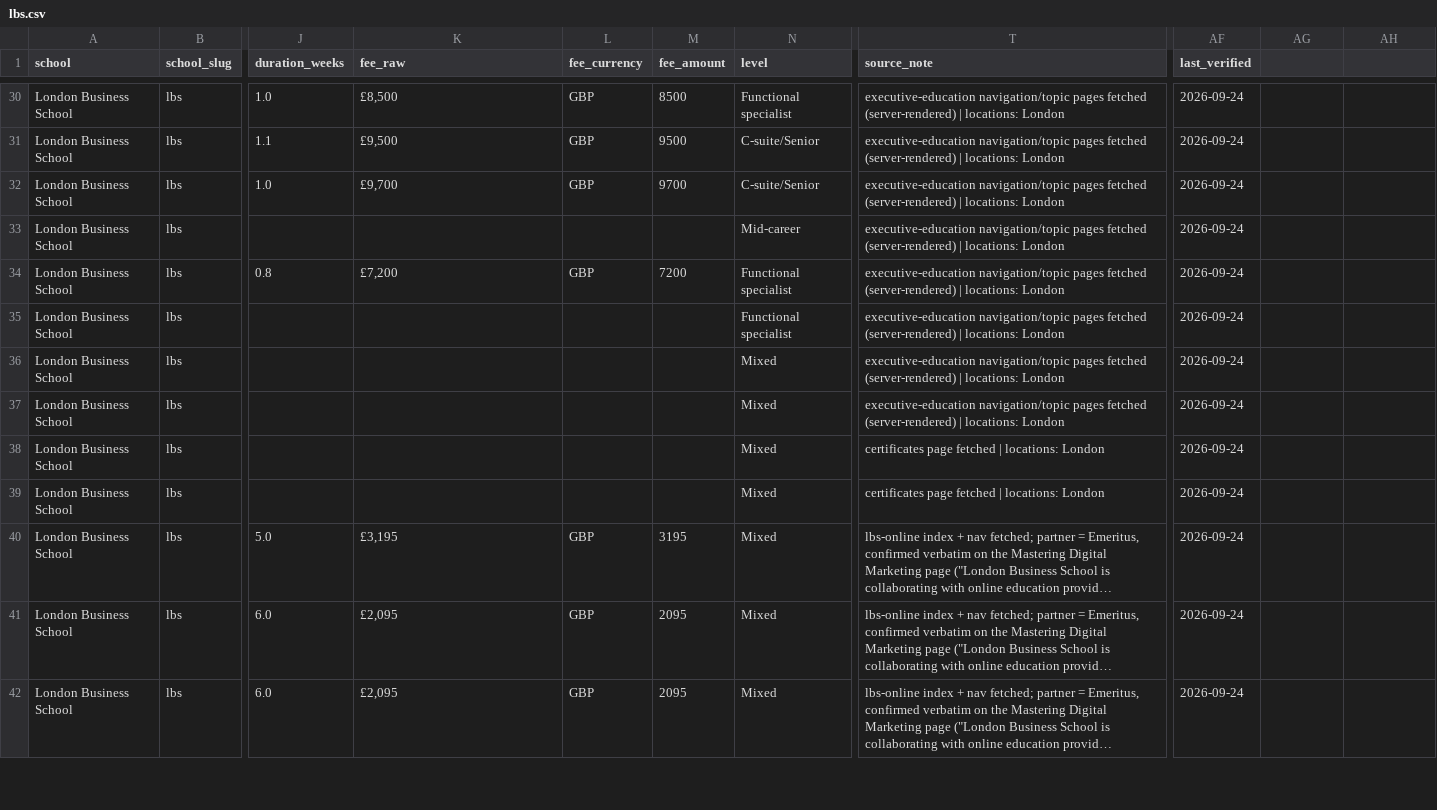
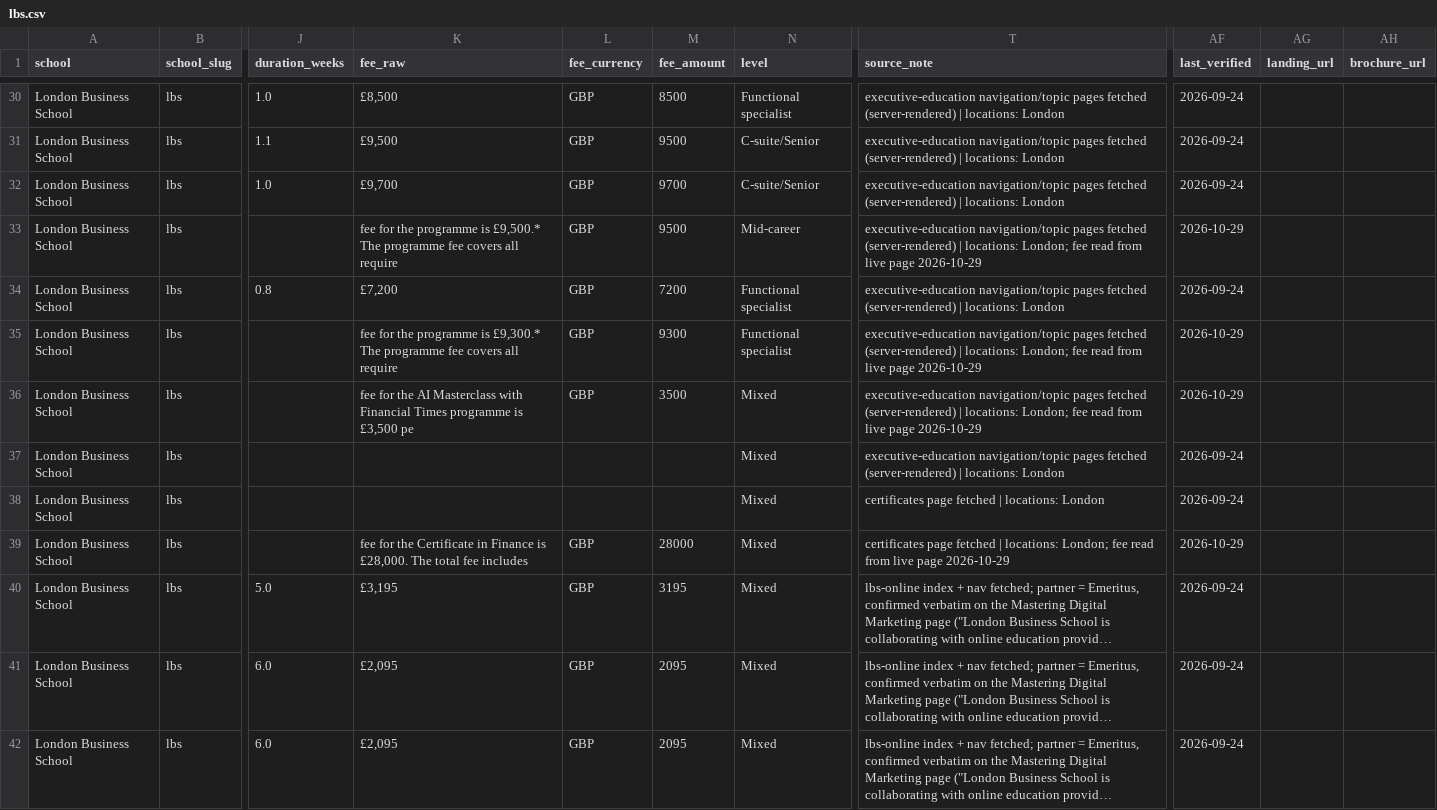
Before and after one commit to sumanthvedala/isb-execed-market, a CSV file: data/catalogues/lbs.csv, drawn as a sheet; only a part is shown, gaps mark what is left out; long unchanged cells end in …; the diff covers the shown part only; the diff names each change by its address in the sheet, - before the commit and + after, or states it on an @@ line.

```diff
--- a/data/catalogues/lbs.csv
+++ b/data/catalogues/lbs.csv
-AG1: (empty)
+AG1: landing_url
-AH1: (empty)
+AH1: brochure_url
-K33 (fee_raw): (empty)
+K33 (fee_raw): fee for the programme is £9,500.* The programme fee covers all require
-L33 (fee_currency): (empty)
+L33 (fee_currency): GBP
-M33 (fee_amount): (empty)
+M33 (fee_amount): 9500
-T33 (source_note): …| locations: London
+T33 (source_note): …| locations: London; fee read from live page 2026-10-29
-AF33 (last_verified): 2026-09-24
+AF33 (last_verified): 2026-10-29
-K35 (fee_raw): (empty)
+K35 (fee_raw): fee for the programme is £9,300.* The programme fee covers all require
-L35:L36 (fee_currency): (empty)
+L35:L36 (fee_currency): GBP
-M35 (fee_amount): (empty)
+M35 (fee_amount): 9300
-T35:T36 (source_note): …| locations: London
+T35:T36 (source_note): …| locations: London; fee read from live page 2026-10-29
-AF35:AF36 (last_verified): 2026-09-24
+AF35:AF36 (last_verified): 2026-10-29
-K36 (fee_raw): (empty)
+K36 (fee_raw): fee for the AI Masterclass with Financial Times programme is £3,500 pe
-M36 (fee_amount): (empty)
+M36 (fee_amount): 3500
-K39 (fee_raw): (empty)
+K39 (fee_raw): fee for the Certificate in Finance is £28,000. The total fee includes
-L39 (fee_currency): (empty)
+L39 (fee_currency): GBP
-M39 (fee_amount): (empty)
+M39 (fee_amount): 28000
-T39 (source_note): …| locations: London
+T39 (source_note): …| locations: London; fee read from live page 2026-10-29
-AF39 (last_verified): 2026-09-24
+AF39 (last_verified): 2026-10-29
```
Also changed, not shown: 56 edited cells elsewhere in this file, data/catalogues/iimc.csv, data/catalogues/iimi.csv, 27 other files.
